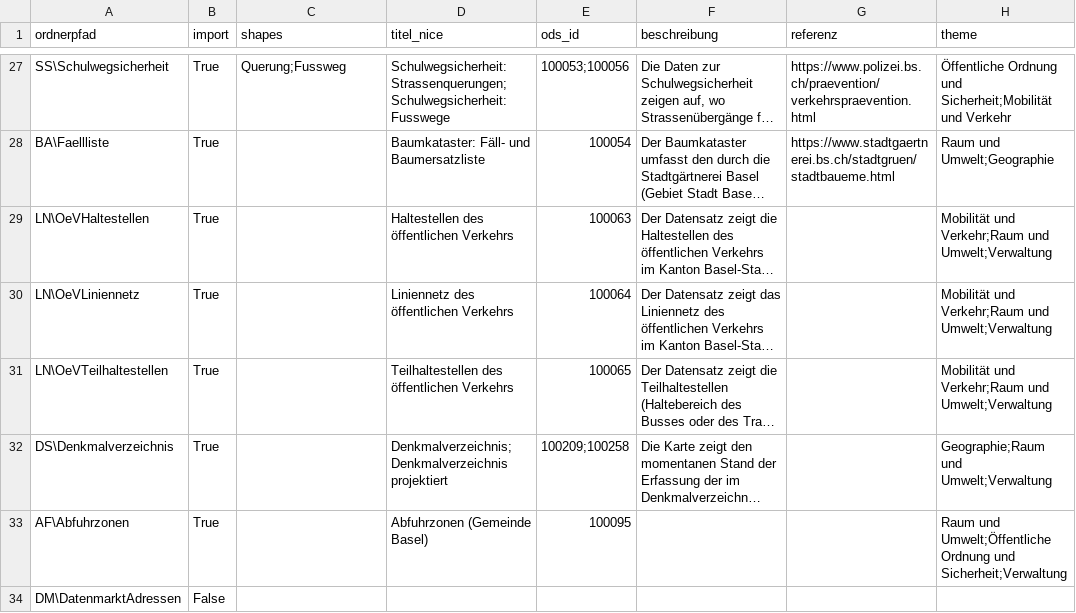
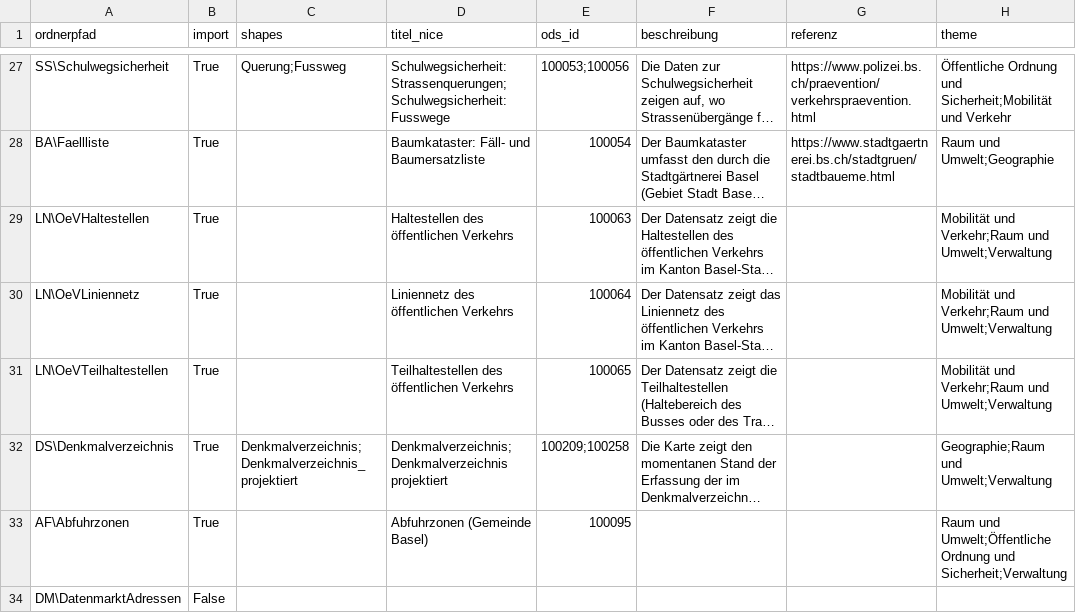
Before and after one commit to opendatabs/data-processing, a CSV file: gva_geodatenshop/Metadata.csv, drawn as a sheet; only a part is shown, gaps mark what is left out; long unchanged cells end in …; the diff names each change by its address in the sheet, - before the commit and + after, or states it on an @@ line.

Commit message:
Fix metadate for Denkmalverzeichnis

```diff
--- a/gva_geodatenshop/Metadata.csv
+++ b/gva_geodatenshop/Metadata.csv
-C32 (shapes): (empty)
+C32 (shapes): Denkmalverzeichnis;Denkmalverzeichnis_projektiert
```
